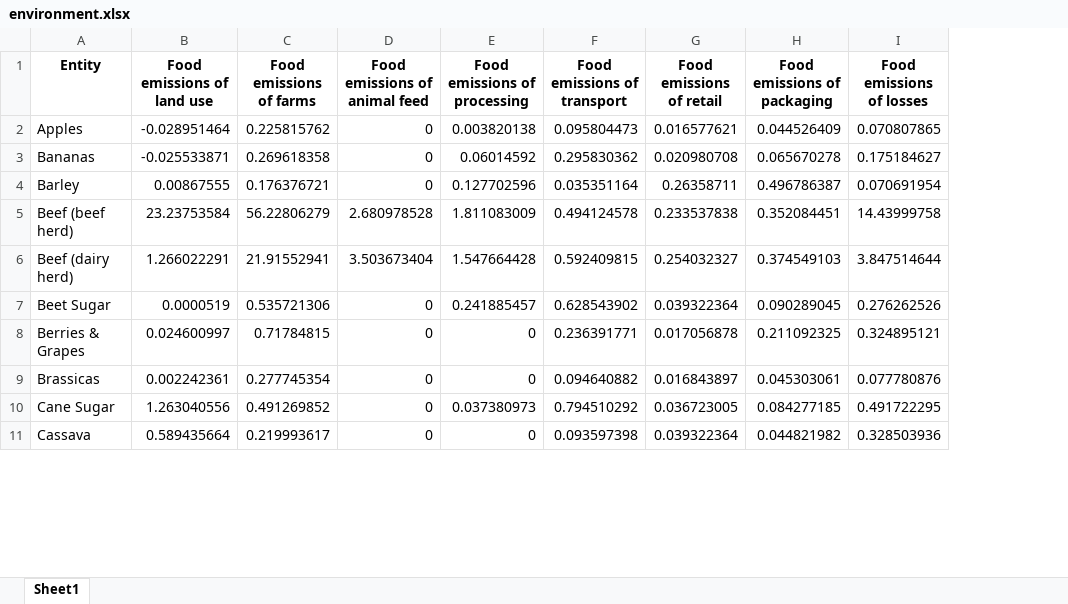
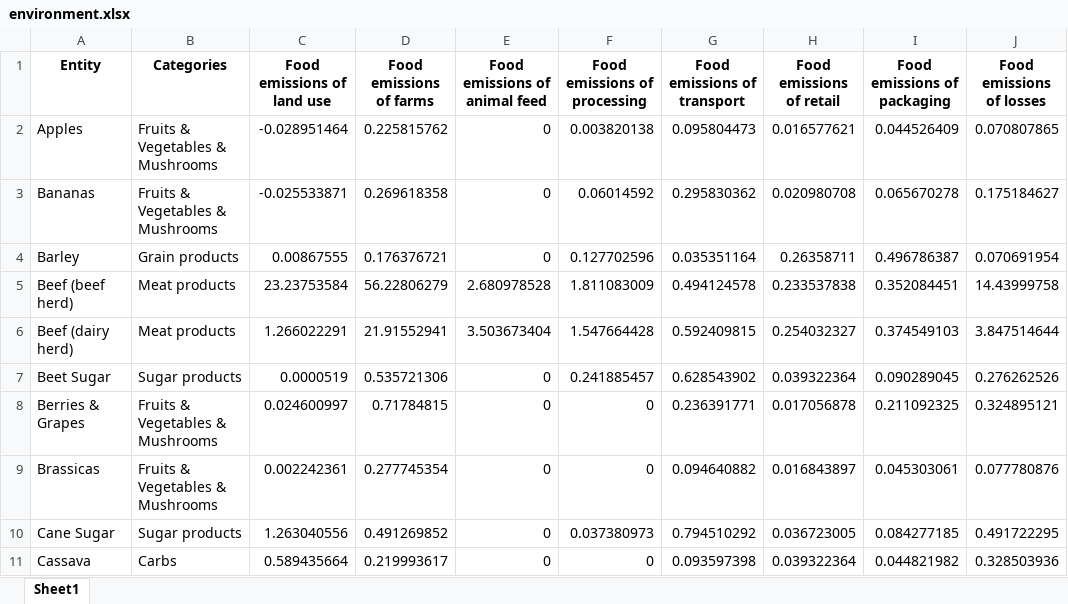
Before and after one commit to tuulam/Visualization, an Excel workbook: environment.xlsx, sheet Sheet1, drawn as a sheet; only a part is shown; values as stored, in another font and other column widths than the file's, no borders; the diff names each change by its address in the sheet, - before the commit and + after, or states it on an @@ line.

Commit message:
Add files via upload

```diff
--- a/environment.xlsx (sheet Sheet1)
+++ b/environment.xlsx (sheet Sheet1)
+column B (Categories), rows 2-11: Fruits & Vegetables & Mushrooms | Fruits & Vegetables & Mushrooms | Grain products | Meat products | Meat products | Sugar products | Fruits & Vegetables & Mushrooms | Fruits & Vegetables & Mushrooms | Sugar products | Carbs
```
